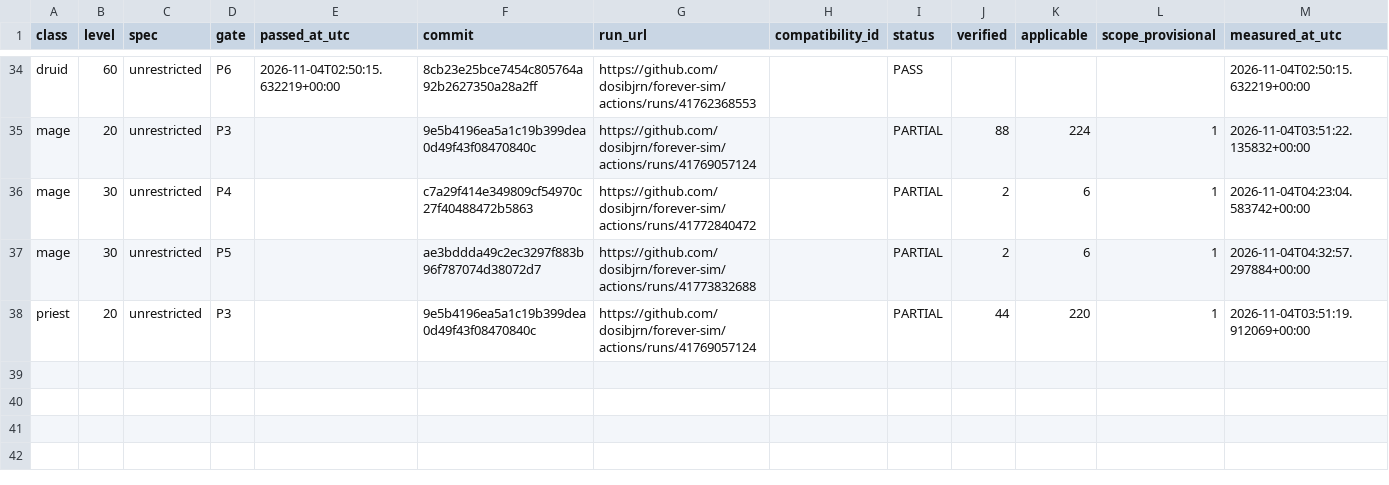
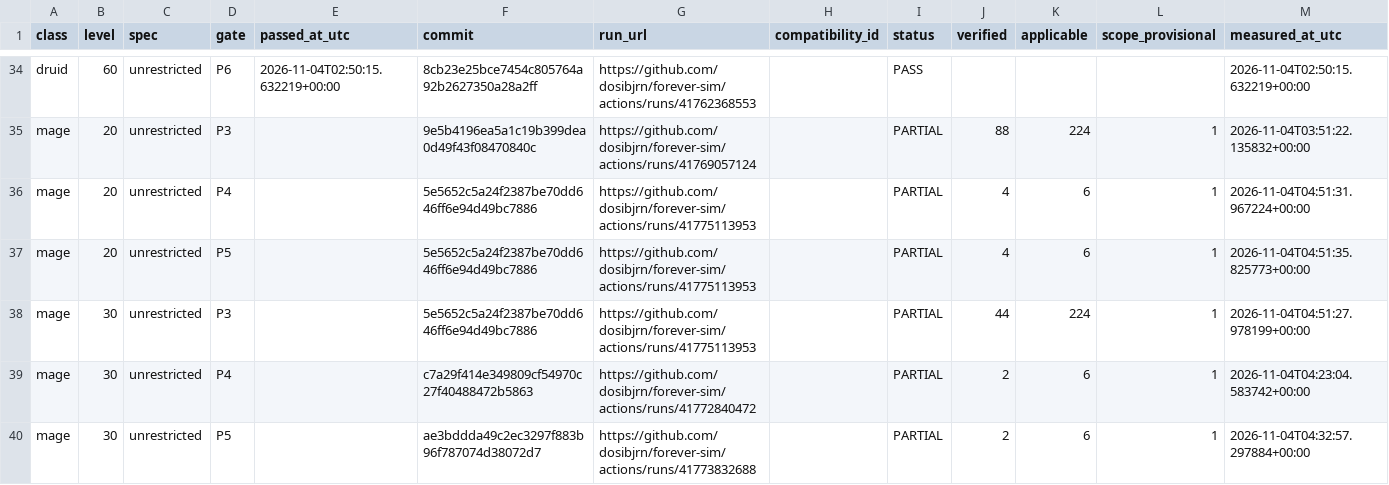
Before and after one commit to dosibjrn/forever-sim, a TSV file: docs/planning/M1_PASSES.tsv, drawn as a sheet; only a part is shown, gaps mark what is left out; the shorter side is filled out with more unchanged rows; the diff names each change by its address in the sheet, - before the commit and + after, or states it on an @@ line.

```diff
--- a/docs/planning/M1_PASSES.tsv
+++ b/docs/planning/M1_PASSES.tsv
+row 36: mage | 20 | unrestricted | P4 |  | 5e5652c5a24f2387be70dd646ff6e94d49bc7886 | https://github.com/dosibjrn/forever-sim/actions/runs/41775113953 |  | PARTIAL | 4 | 6 | 1 | 2026-11-04T04:51:31.967224+00:00
+row 37: mage | 20 | unrestricted | P5 |  | 5e5652c5a24f2387be70dd646ff6e94d49bc7886 | https://github.com/dosibjrn/forever-sim/actions/runs/41775113953 |  | PARTIAL | 4 | 6 | 1 | 2026-11-04T04:51:35.825773+00:00
+row 38: mage | 30 | unrestricted | P3 |  | 5e5652c5a24f2387be70dd646ff6e94d49bc7886 | https://github.com/dosibjrn/forever-sim/actions/runs/41775113953 |  | PARTIAL | 44 | 224 | 1 | 2026-11-04T04:51:27.978199+00:00
```
Also changed, not shown: 1 other file.
